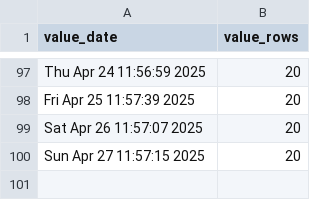
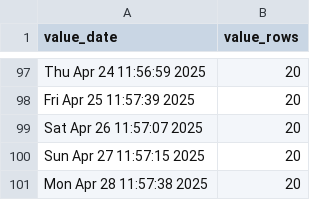
Before and after one commit to p0bs/PL-scan, a CSV file: log.csv, drawn as a sheet; only a part is shown, gaps mark what is left out.

```diff
--- a/log.csv
+++ b/log.csv
@@ -100 +100,2 @@
 "Sun Apr 27 11:57:15 2025",20
+"Mon Apr 28 11:57:38 2025",20
```
